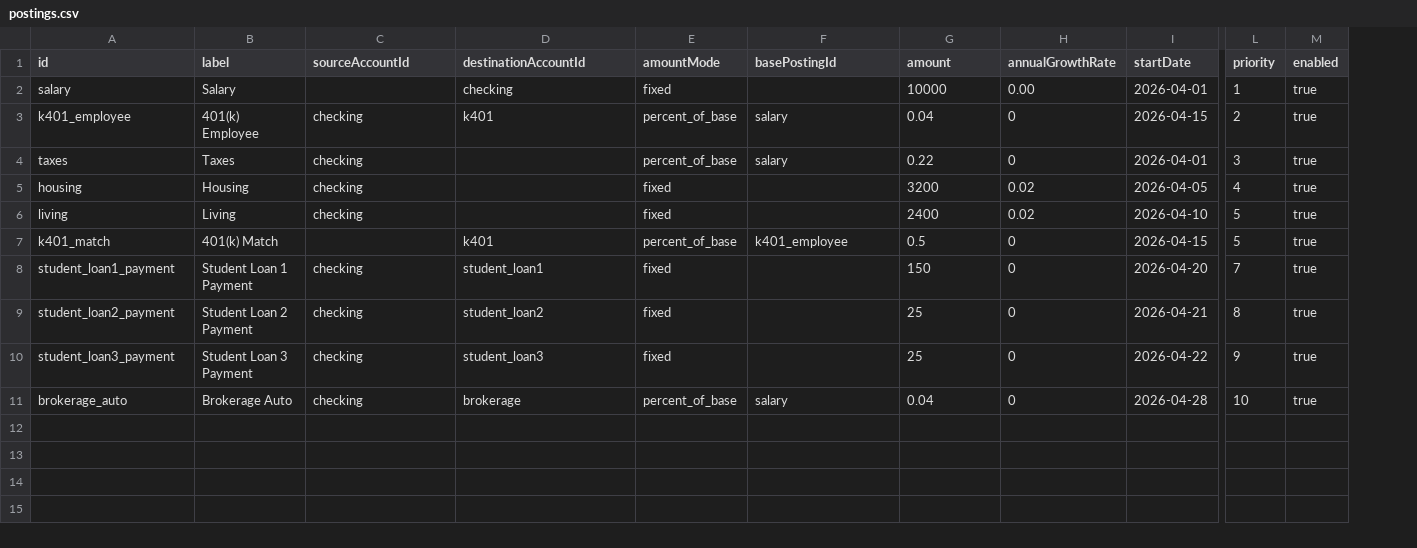
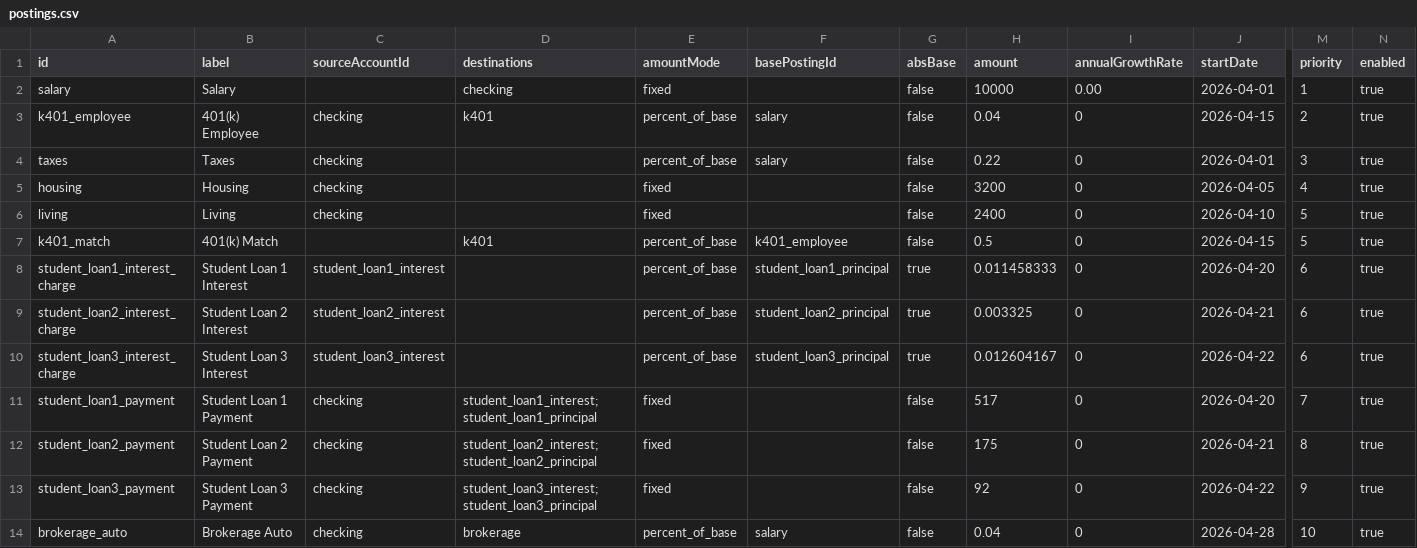
Before and after one commit to SimHoZebs/net-worth-estimator, a CSV file: public/scenario/postings.csv, drawn as a sheet; only a part is shown, gaps mark what is left out; addresses are those after the commit; rows hold the shown columns only; the diff names each change by its address in the sheet, - before the commit and + after, or states it on an @@ line.

```diff
--- a/public/scenario/postings.csv
+++ b/public/scenario/postings.csv
+column G (absBase), rows 2-7: all false; rows 11-14: all false
-D1: destinationAccountId
+D1: destinations
-I5:I6 (annualGrowthRate): 0.02
+I5:I6 (annualGrowthRate): 0
+row 8: student_loan1_interest_charge | Student Loan 1 Interest | student_loan1_interest |  | percent_of_base | student_loan1_principal | true | 0.011458333 | 0 | 2026-04-20 | 6 | true
+row 9: student_loan2_interest_charge | Student Loan 2 Interest | student_loan2_interest |  | percent_of_base | student_loan2_principal | true | 0.003325 | 0 | 2026-04-21 | 6 | true
+row 10: student_loan3_interest_charge | Student Loan 3 Interest | student_loan3_interest |  | percent_of_base | student_loan3_principal | true | 0.012604167 | 0 | 2026-04-22 | 6 | true
-D11 (destinations): student_loan1
+D11 (destinations): student_loan1_interest;student_loan1_principal
-H11 (amount): 150
+H11 (amount): 517
-D12 (destinations): student_loan2
+D12 (destinations): student_loan2_interest;student_loan2_principal
-H12 (amount): 25
+H12 (amount): 175
-D13 (destinations): student_loan3
+D13 (destinations): student_loan3_interest;student_loan3_principal
-H13 (amount): 25
+H13 (amount): 92
```
Also changed, not shown: public/scenario/accounts.csv, 14 other files.
